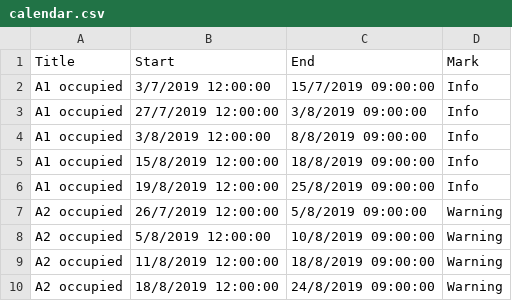
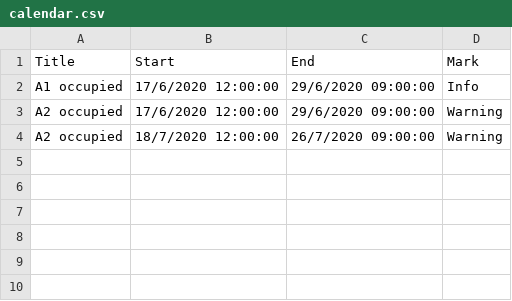
Before and after one commit to klicanet/klicanet.github.io-ARCHIVE, a CSV file: calendar.csv, drawn as a sheet.

Commit message:
Update calendar.csv

```diff
--- a/calendar.csv
+++ b/calendar.csv
@@ -1,10 +1,4 @@
 Title,Start,End,Mark,
-A1 occupied,3/7/2019 12:00:00,15/7/2019 09:00:00,Info,
-A1 occupied,27/7/2019 12:00:00,3/8/2019 09:00:00,Info,
-A1 occupied,3/8/2019 12:00:00,8/8/2019 09:00:00,Info,
-A1 occupied,15/8/2019 12:00:00,18/8/2019 09:00:00,Info,
-A1 occupied,19/8/2019 12:00:00,25/8/2019 09:00:00,Info,
-A2 occupied,26/7/2019 12:00:00,5/8/2019 09:00:00,Warning,
-A2 occupied,5/8/2019 12:00:00,10/8/2019 09:00:00,Warning,
-A2 occupied,11/8/2019 12:00:00,18/8/2019 09:00:00,Warning,
-A2 occupied,18/8/2019 12:00:00,24/8/2019 09:00:00,Warning,
+A1 occupied,17/6/2020 12:00:00,29/6/2020 09:00:00,Info,
+A2 occupied,17/6/2020 12:00:00,29/6/2020 09:00:00,Warning,
+A2 occupied,18/7/2020 12:00:00,26/7/2020 09:00:00,Warning,
```
